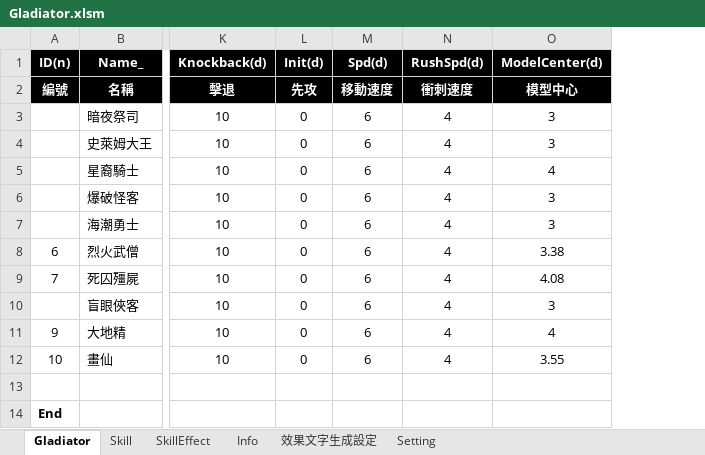
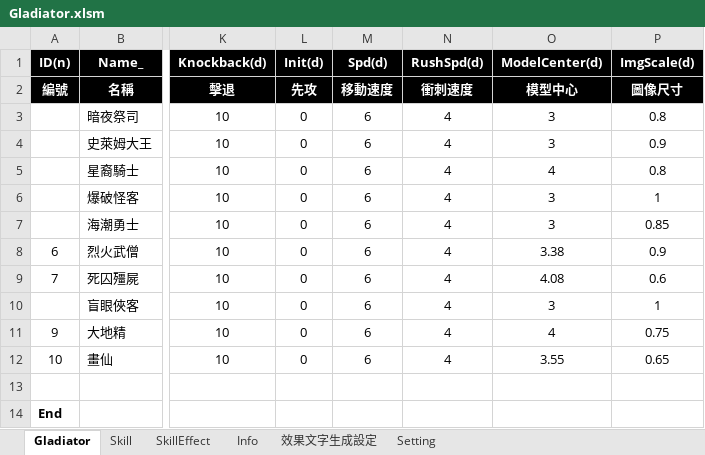
Before and after one commit to pixiesfordev/gladiators, an Excel workbook: Design/Gladiator.xlsm, sheet Gladiator, drawn as a sheet; only a part is shown, gaps mark what is left out; values as stored, in another font and other column widths than the file's, no borders; the diff names each change by its address in the sheet, - before the commit and + after, or states it on an @@ line.

```diff
--- a/Design/Gladiator.xlsm (sheet Gladiator)
+++ b/Design/Gladiator.xlsm (sheet Gladiator)
+column P (ImgScale(d)), rows 2-12: 圖像尺寸 | 0.8 | 0.9 | 0.8 | 1 | 0.85 | 0.9 | 0.6 | 1 | 0.75 | 0.65
```
Also changed, not shown: 39 other files.
